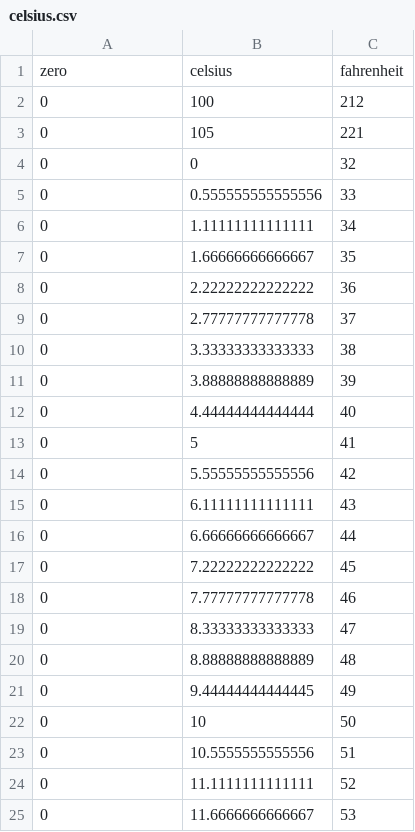
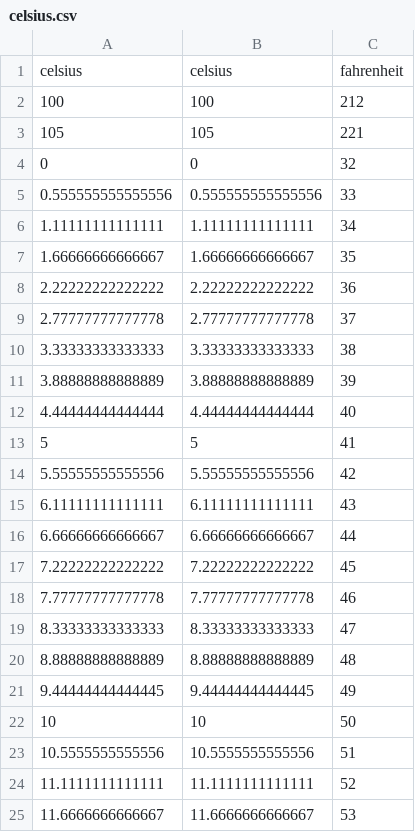
Before and after one commit to aaroncdvd/HRBS-CA_Python_AI, a CSV file: celsius.csv, drawn as a sheet.

Commit message:
Update celsius.csv

```diff
--- a/celsius.csv
+++ b/celsius.csv
@@ -1,25 +1,25 @@
-zero,celsius,fahrenheit
-0,100,212
-0,105,221
+celsius,celsius,fahrenheit
+100,100,212
+105,105,221
 0,0,32
-0,0.555555555555556,33
-0,1.11111111111111,34
-0,1.66666666666667,35
-0,2.22222222222222,36
-0,2.77777777777778,37
-0,3.33333333333333,38
-0,3.88888888888889,39
-0,4.44444444444444,40
-0,5,41
-0,5.55555555555556,42
-0,6.11111111111111,43
-0,6.66666666666667,44
-0,7.22222222222222,45
-0,7.77777777777778,46
-0,8.33333333333333,47
-0,8.88888888888889,48
-0,9.44444444444445,49
-0,10,50
-0,10.5555555555556,51
-0,11.1111111111111,52
-0,11.6666666666667,53
+0.555555555555556,0.555555555555556,33
+1.11111111111111,1.11111111111111,34
+1.66666666666667,1.66666666666667,35
+2.22222222222222,2.22222222222222,36
+2.77777777777778,2.77777777777778,37
+3.33333333333333,3.33333333333333,38
+3.88888888888889,3.88888888888889,39
+4.44444444444444,4.44444444444444,40
+5,5,41
+5.55555555555556,5.55555555555556,42
+6.11111111111111,6.11111111111111,43
+6.66666666666667,6.66666666666667,44
+7.22222222222222,7.22222222222222,45
+7.77777777777778,7.77777777777778,46
+8.33333333333333,8.33333333333333,47
+8.88888888888889,8.88888888888889,48
+9.44444444444445,9.44444444444445,49
+10,10,50
+10.5555555555556,10.5555555555556,51
+11.1111111111111,11.1111111111111,52
+11.6666666666667,11.6666666666667,53
```
